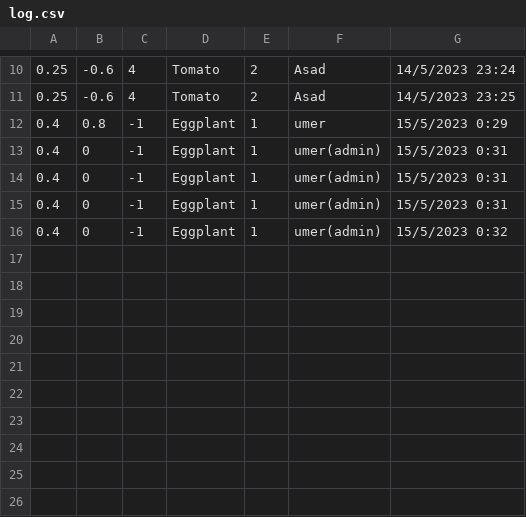
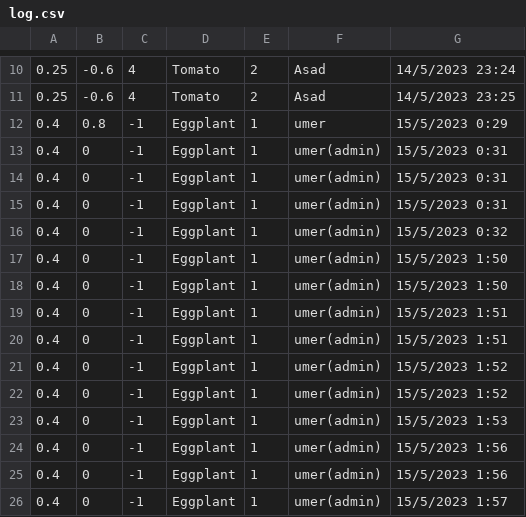
Before and after one commit to umerghafoor/Open-Inventory, a CSV file: InventrySysytem/DataBases/log.csv, drawn as a sheet; only a part is shown, gaps mark what is left out; the diff names each change by its address in the sheet, - before the commit and + after, or states it on an @@ line.

```diff
--- a/InventrySysytem/DataBases/log.csv
+++ b/InventrySysytem/DataBases/log.csv
+row 17: 0.4 | 0 | -1 | Eggplant | 1 | umer(admin) | 15/5/2023 1:50
+row 18: 0.4 | 0 | -1 | Eggplant | 1 | umer(admin) | 15/5/2023 1:50
+row 19: 0.4 | 0 | -1 | Eggplant | 1 | umer(admin) | 15/5/2023 1:51
+row 20: 0.4 | 0 | -1 | Eggplant | 1 | umer(admin) | 15/5/2023 1:51
+row 21: 0.4 | 0 | -1 | Eggplant | 1 | umer(admin) | 15/5/2023 1:52
+row 22: 0.4 | 0 | -1 | Eggplant | 1 | umer(admin) | 15/5/2023 1:52
+row 23: 0.4 | 0 | -1 | Eggplant | 1 | umer(admin) | 15/5/2023 1:53
+row 24: 0.4 | 0 | -1 | Eggplant | 1 | umer(admin) | 15/5/2023 1:56
+row 25: 0.4 | 0 | -1 | Eggplant | 1 | umer(admin) | 15/5/2023 1:56
+row 26: 0.4 | 0 | -1 | Eggplant | 1 | umer(admin) | 15/5/2023 1:57
```
Also changed, not shown: InventrySysytem/DataBases/ItemDataBase.csv, 7 other files.
